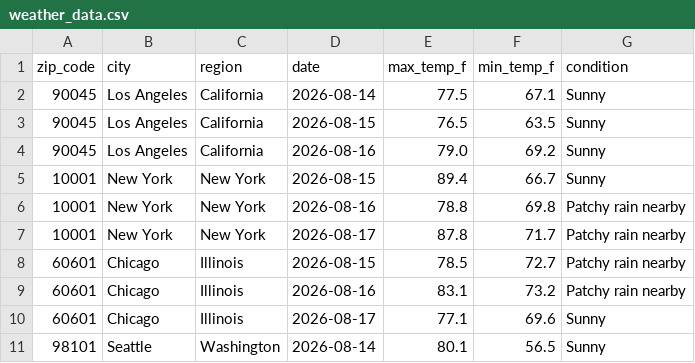
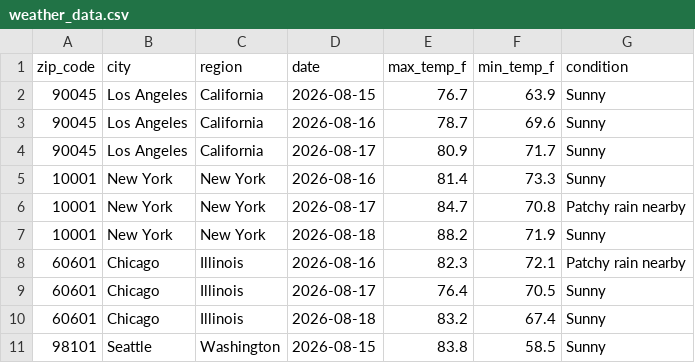
Before and after one commit to lontok/weather-api-pipeline-test, a CSV file: weather_data.csv, drawn as a sheet; only a part is shown; the diff covers the shown part only.

```diff
--- a/weather_data.csv
+++ b/weather_data.csv
@@ -1,11 +1,11 @@
 zip_code,city,region,date,max_temp_f,min_temp_f,condition
-90045,Los Angeles,California,2026-08-14,77.5,67.1,Sunny
-90045,Los Angeles,California,2026-08-15,76.5,63.5,Sunny
-90045,Los Angeles,California,2026-08-16,79.0,69.2,Sunny
-10001,New York,New York,2026-08-15,89.4,66.7,Sunny
-10001,New York,New York,2026-08-16,78.8,69.8,Patchy rain nearby
-10001,New York,New York,2026-08-17,87.8,71.7,Patchy rain nearby
-60601,Chicago,Illinois,2026-08-15,78.5,72.7,Patchy rain nearby
-60601,Chicago,Illinois,2026-08-16,83.1,73.2,Patchy rain nearby
-60601,Chicago,Illinois,2026-08-17,77.1,69.6,Sunny
-98101,Seattle,Washington,2026-08-14,80.1,56.5,Sunny
+90045,Los Angeles,California,2026-08-15,76.7,63.9,Sunny
+90045,Los Angeles,California,2026-08-16,78.7,69.6,Sunny
+90045,Los Angeles,California,2026-08-17,80.9,71.7,Sunny
+10001,New York,New York,2026-08-16,81.4,73.3,Sunny
+10001,New York,New York,2026-08-17,84.7,70.8,Patchy rain nearby
+10001,New York,New York,2026-08-18,88.2,71.9,Sunny
+60601,Chicago,Illinois,2026-08-16,82.3,72.1,Patchy rain nearby
+60601,Chicago,Illinois,2026-08-17,76.4,70.5,Sunny
+60601,Chicago,Illinois,2026-08-18,83.2,67.4,Sunny
+98101,Seattle,Washington,2026-08-15,83.8,58.5,Sunny
```
Also changed, not shown: 1 added row, 1 removed row and 150 edited cells elsewhere in this file.
